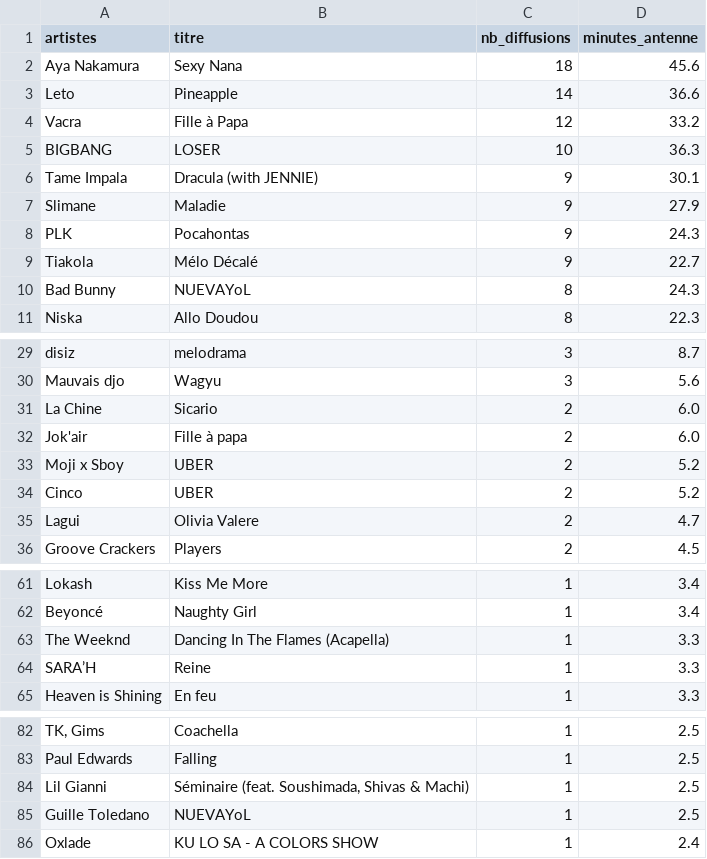
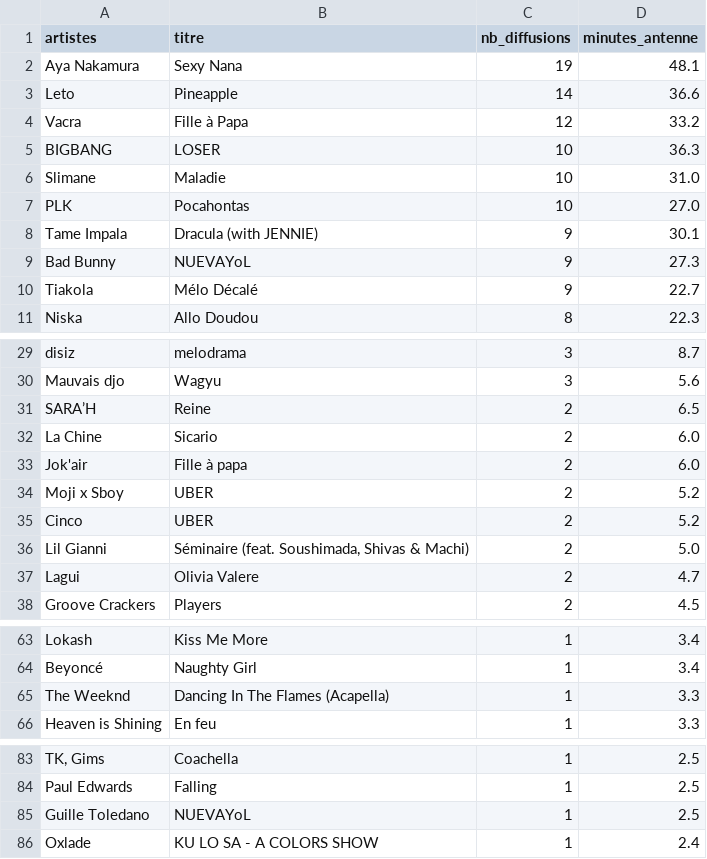
Before and after one commit to gunout/skyrock-monitor, a CSV file: resultats/02_top_titres.csv, drawn as a sheet; only a part is shown, gaps mark what is left out; removed rows and columns are numbered as before the commit, all else as after; the diff names each change by its address in the sheet, - before the commit and + after, or states it on an @@ line.

```diff
--- a/resultats/02_top_titres.csv
+++ b/resultats/02_top_titres.csv
-C2 (nb_diffusions): 18
+C2 (nb_diffusions): 19
-D2 (minutes_antenne): 45.6
+D2 (minutes_antenne): 48.1
+row 6: Slimane | Maladie | 10 | 31.0
+row 7: PLK | Pocahontas | 10 | 27.0
-row 7: Slimane | Maladie | 9 | 27.9
-row 8: PLK | Pocahontas | 9 | 24.3
+row 9: Bad Bunny | NUEVAYoL | 9 | 27.3
-row 10: Bad Bunny | NUEVAYoL | 8 | 24.3
+row 31: SARA’H | Reine | 2 | 6.5
+row 36: Lil Gianni | Séminaire (feat. Soushimada, Shivas & Machi) | 2 | 5.0
-row 64: SARA’H | Reine | 1 | 3.3
-row 84: Lil Gianni | Séminaire (feat. Soushimada, Shivas & Machi) | 1 | 2.5
```
Also changed, not shown: resultats/01_top_artistes.csv, resultats/06_artistes_recurrents.csv, 13 other files.
